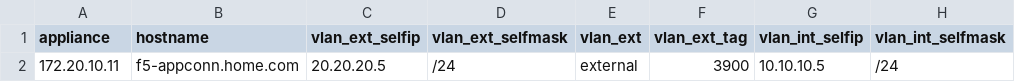
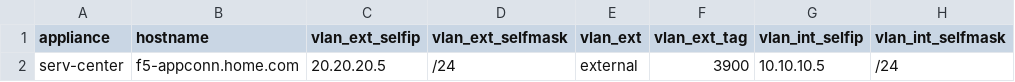
Before and after one commit to mlowcher61/F5-Ansible, a CSV file: files/f5_standalone.csv, drawn as a sheet; only a part is shown; the diff names each change by its address in the sheet, - before the commit and + after, or states it on an @@ line.

```diff
--- a/files/f5_standalone.csv
+++ b/files/f5_standalone.csv
-A2 (appliance): 172.20.10.11
+A2 (appliance): serv-center
```
Also changed, not shown: 18 other files.
